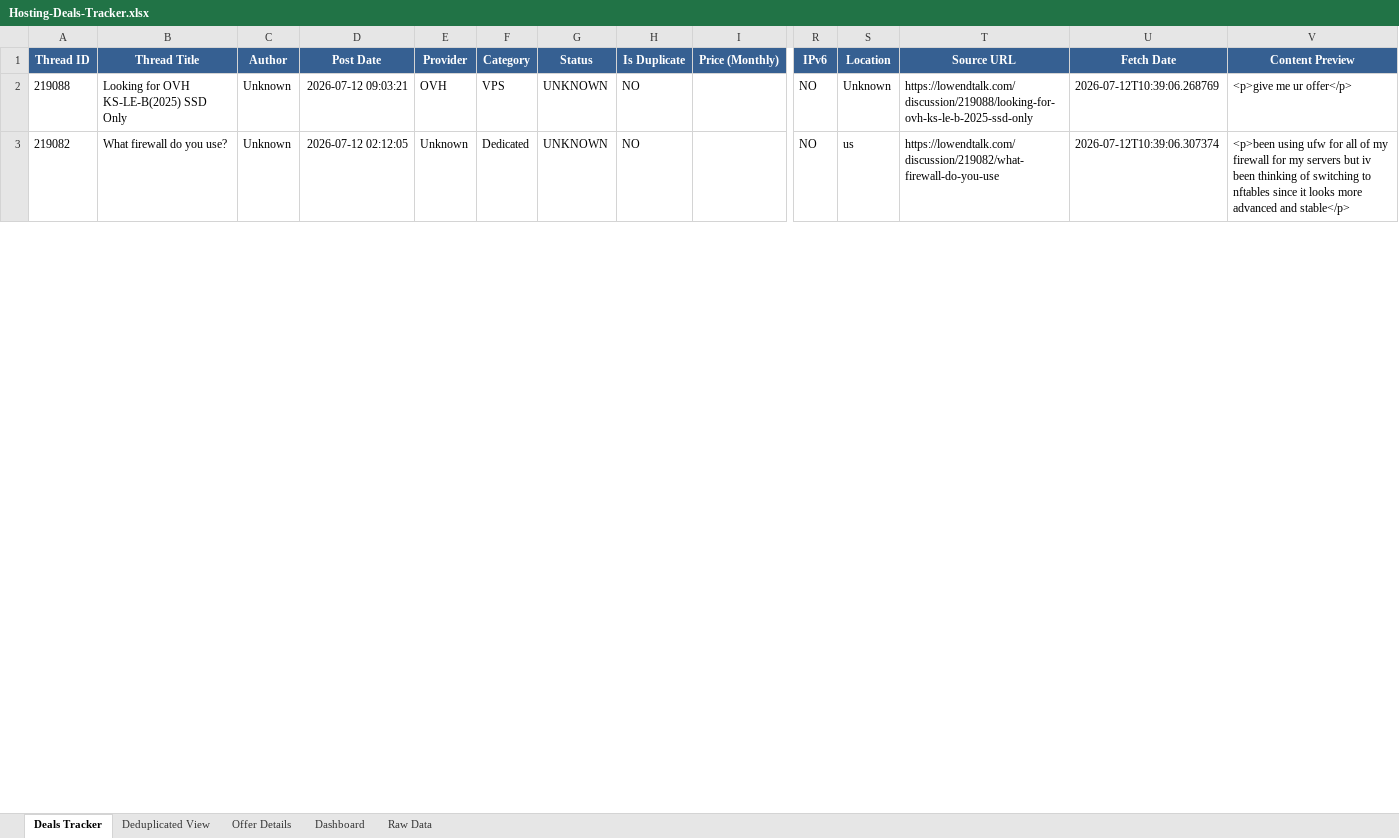
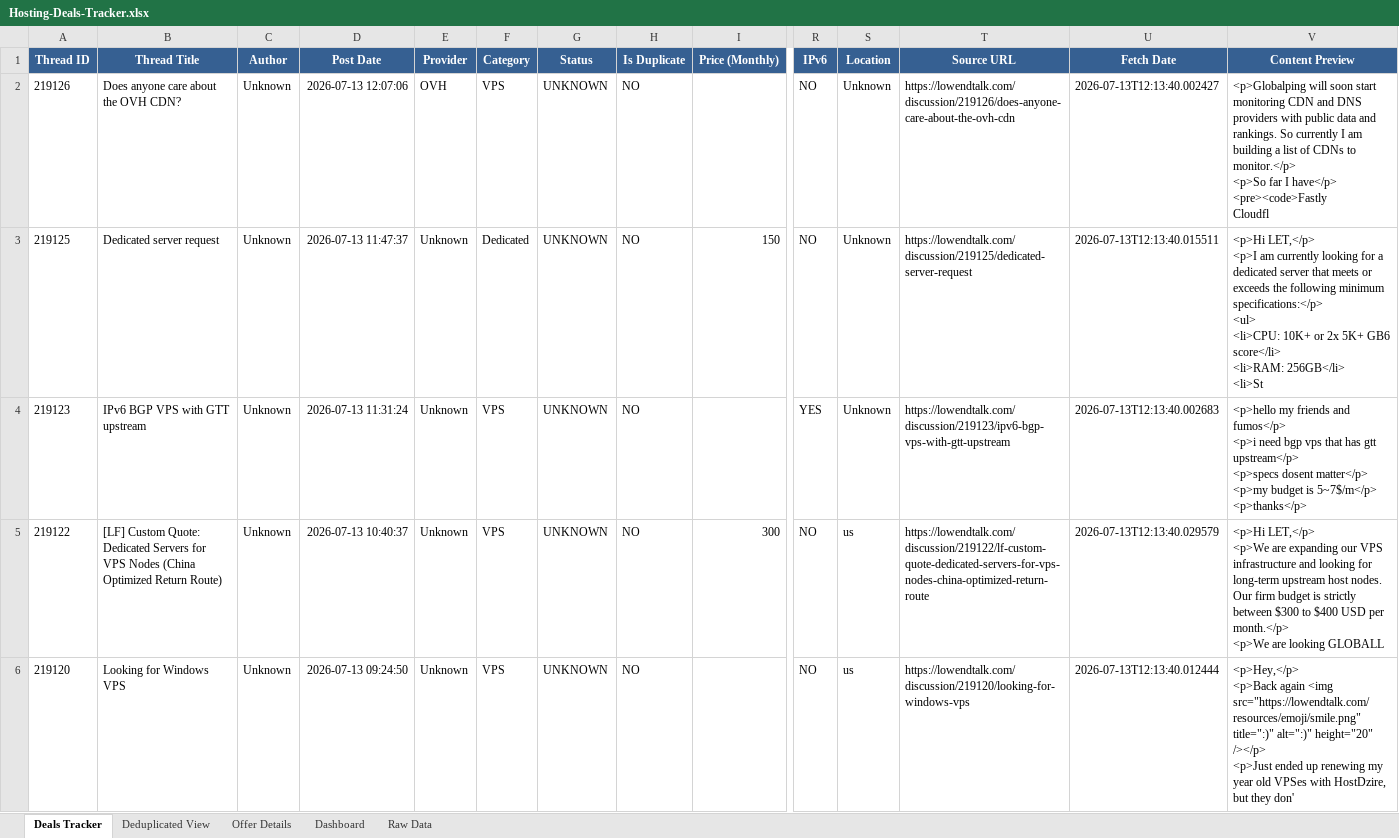
Before and after one commit to bojak83318/hosting-deals-tracker, an Excel workbook: output/Hosting-Deals-Tracker.xlsx, sheet Deals Tracker, drawn as a sheet; only a part is shown, gaps mark what is left out; values as stored, in another font and other column widths than the file's, no borders; addresses are those after the commit; rows hold the shown columns only; ↵ is a line break in a cell; the diff covers the shown part only; the diff names each change by its address in the sheet, - before the commit and + after, or states it on an @@ line.

```diff
--- a/output/Hosting-Deals-Tracker.xlsx (sheet Deals Tracker)
+++ b/output/Hosting-Deals-Tracker.xlsx (sheet Deals Tracker)
-A2 (Thread ID): 219088
+A2 (Thread ID): 219126
-B2 (Thread Title): Looking for OVH KS-LE-B(2025) SSD Only
+B2 (Thread Title): Does anyone care about the OVH CDN?
-D2 (Post Date): 2026-07-12 09:03:21
+D2 (Post Date): 2026-07-13 12:07:06
-T2 (Source URL): https://lowendtalk.com/discussion/219088/looking-for-ovh-ks-le-b-2025-ssd-only
+T2 (Source URL): https://lowendtalk.com/discussion/219126/does-anyone-care-about-the-ovh-cdn
-U2 (Fetch Date): 2026-07-12T10:39:06.268769
+U2 (Fetch Date): 2026-07-13T12:13:40.002427
-V2 (Content Preview): <p>give me ur offer</p>
+V2 (Content Preview): <p>Globalping will soon start monitoring CDN and DNS providers with public data and rankings. So currently I am building a list of CDNs to monitor.</p> ↵ <p>So far I have</p> ↵ <pre><code>Fastly ↵ Cloudfl
+row 3: 219125 | Dedicated server request | Unknown | 2026-07-13 11:47:37 | Unknown | Dedicated | UNKNOWN | NO | 150 | NO | Unknown | https://lowendtalk.com/discussion/219125/dedicated-server-request | 2026-07-13T12:13:40.015511 | <p>Hi LET,</p> ↵ <p>I am currently looking for a dedicated server that meets or exceeds the following minimum specifications:</p> ↵ <ul> ↵ <li>CPU: 10K+ or 2x 5K+ GB6 score</li> ↵ <li>RAM: 256GB</li> ↵ <li>St
+row 4: 219123 | IPv6 BGP VPS with GTT upstream | Unknown | 2026-07-13 11:31:24 | Unknown | VPS | UNKNOWN | NO |  | YES | Unknown | https://lowendtalk.com/discussion/219123/ipv6-bgp-vps-with-gtt-upstream | 2026-07-13T12:13:40.002683 | <p>hello my friends and fumos</p> ↵ <p>i need bgp vps that has gtt upstream</p> ↵ <p>specs dosent matter</p> ↵ <p>my budget is 5~7$/m</p> ↵ <p>thanks</p>
+row 5: 219122 | [LF] Custom Quote: Dedicated Servers for VPS Nodes (China Optimized Return Route) | Unknown | 2026-07-13 10:40:37 | Unknown | VPS | UNKNOWN | NO | 300 | NO | us | https://lowendtalk.com/discussion/219122/lf-custom-quote-dedicated-servers-for-vps-nodes-china-optimized-return-route | 2026-07-13T12:13:40.029579 | <p>Hi LET,</p> ↵ <p>We are expanding our VPS infrastructure and looking for long-term upstream host nodes. Our firm budget is strictly between $300 to $400 USD per month.</p> ↵ <p>We are looking GLOBALL
-A6 (Thread ID): 219082
+A6 (Thread ID): 219120
-B6 (Thread Title): What firewall do you use?
+B6 (Thread Title): Looking for Windows VPS
-D6 (Post Date): 2026-07-12 02:12:05
+D6 (Post Date): 2026-07-13 09:24:50
-F6 (Category): Dedicated
+F6 (Category): VPS
-T6 (Source URL): https://lowendtalk.com/discussion/219082/what-firewall-do-you-use
+T6 (Source URL): https://lowendtalk.com/discussion/219120/looking-for-windows-vps
-U6 (Fetch Date): 2026-07-12T10:39:06.307374
+U6 (Fetch Date): 2026-07-13T12:13:40.012444
-V6 (Content Preview): <p>been using ufw for all of my firewall for my servers but iv been thinking of switching to nftables since it looks more advanced and stable</p>
+V6 (Content Preview): <p>Hey,</p> ↵ <p>Back again <img src="https://lowendtalk.com/resources/emoji/smile.png" title=":)" alt=":)" height="20" /></p> ↵ <p>Just ended up renewing my year old VPSes with HostDzire, but they don'
```
Also changed, not shown: 19 added rows, 22 removed rows and 104 edited cells elsewhere in this sheet, sheet Raw Data, sheet Deduplicated View, sheet Offer Details, sheet Dashboard, 1 other file.
